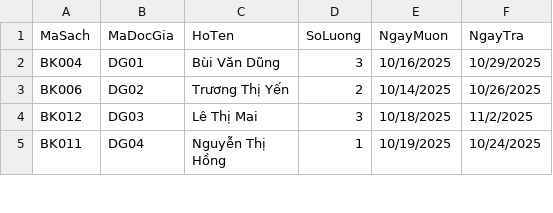
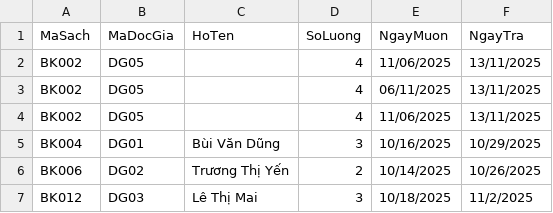
Before and after one commit to NguyenDucLongcode/Manager_Lirbary, a CSV file: Data/MuonSach.csv, drawn as a sheet; only a part is shown; the shorter side is filled out with more unchanged rows.

Commit message:
Su lai comboBox trong muon sachs

```diff
--- a/Data/MuonSach.csv
+++ b/Data/MuonSach.csv
@@ -1,2 +1,5 @@
 MaSach,MaDocGia,HoTen,SoLuong,NgayMuon,NgayTra
+BK002,DG05,,4,11/06/2025,13/11/2025
+BK002,DG05,,4,06/11/2025,13/11/2025
+BK002,DG05,,4,11/06/2025,13/11/2025
 BK004,DG01,Bùi Văn Dũng,3,10/16/2025,10/29/2025
```
Also changed, not shown: 11 other files.
